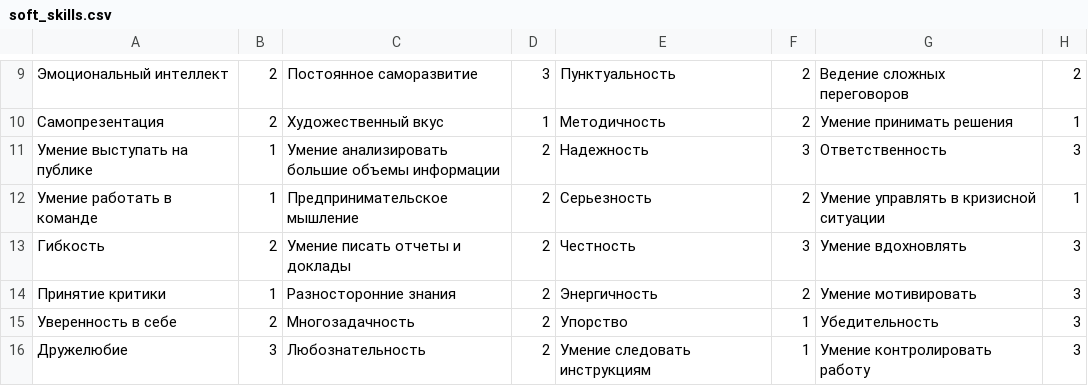
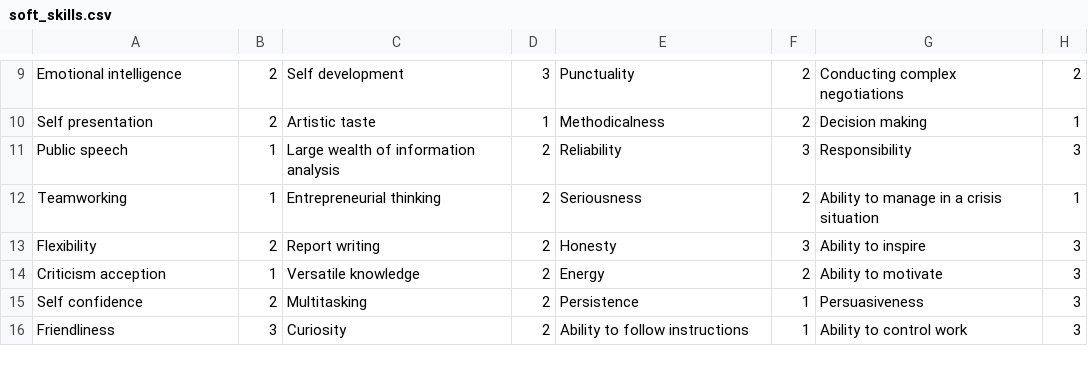
Before and after one commit to Amigo-sa/reviewer, a CSV file: src/data/soft_skills.csv, drawn as a sheet; only a part is shown, gaps mark what is left out; the diff covers the shown part only.

```diff
--- a/src/data/soft_skills.csv
+++ b/src/data/soft_skills.csv
@@ -9,8 +9,8 @@
-Эмоциональный интеллект;2;Постоянное саморазвитие;3;Пунктуальность;2;Ведение сложных переговоров;2
-Самопрезентация;2;Художественный вкус;1;Методичность;2;Умение принимать решения;1
-Умение выступать на публике;1;Умение анализировать большие объемы информации;2;Надежность;3;Ответственность;3
-Умение работать в команде;1;Предпринимательское мышление;2;Серьезность;2;Умение управлять в кризисной ситуации;1
-Гибкость;2;Умение писать отчеты и доклады;2;Честность;3;Умение вдохновлять;3
-Принятие критики;1;Разносторонние знания;2;Энергичность;2;Умение мотивировать;3
-Уверенность в себе;2;Многозадачность;2;Упорство;1;Убедительность;3
-Дружелюбие;3;Любознательность;2;Умение следовать инструкциям;1;Умение контролировать работу;3
+Emotional intelligence;2;Self development;3;Punctuality;2;Conducting complex negotiations;2
+Self presentation;2;Artistic taste;1;Methodicalness;2;Decision making;1
+Public speech;1;Large wealth of information analysis;2;Reliability;3;Responsibility;3
+Teamworking;1;Entrepreneurial thinking;2;Seriousness;2;Ability to manage in a crisis situation;1
+Flexibility;2;Report writing;2;Honesty;3;Ability to inspire;3
+Criticism acception;1;Versatile knowledge;2;Energy;2;Ability to motivate;3
+Self confidence;2;Multitasking;2;Persistence;1;Persuasiveness;3
+Friendliness;3;Curiosity;2;Ability to follow instructions;1;Ability to control work;3
```
Also changed, not shown: 1 added row, 1 removed row and 47 edited cells elsewhere in this file, 4 other files.
